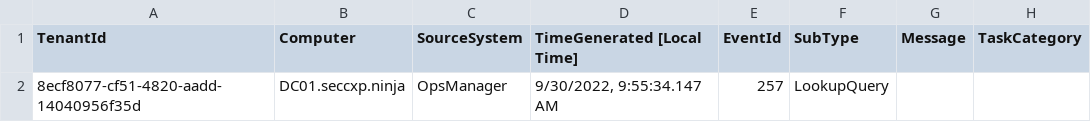
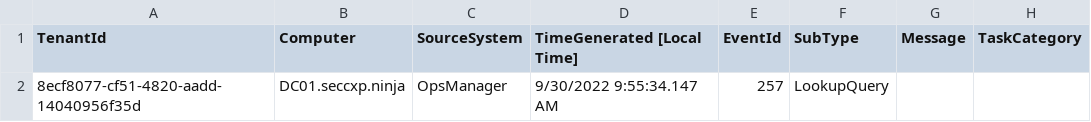
Before and after one commit to sdrinken/Sentinel-Samples, a CSV file: DNS.csv, drawn as a sheet; only a part is shown; the diff names each change by its address in the sheet, - before the commit and + after, or states it on an @@ line.

Commit message:
Update DNS.csv

```diff
--- a/DNS.csv
+++ b/DNS.csv
-D2 (TimeGenerated [Local Time]): 9/30/2022, 9:55:34.147 AM
+D2 (TimeGenerated [Local Time]): 9/30/2022 9:55:34.147 AM
```
